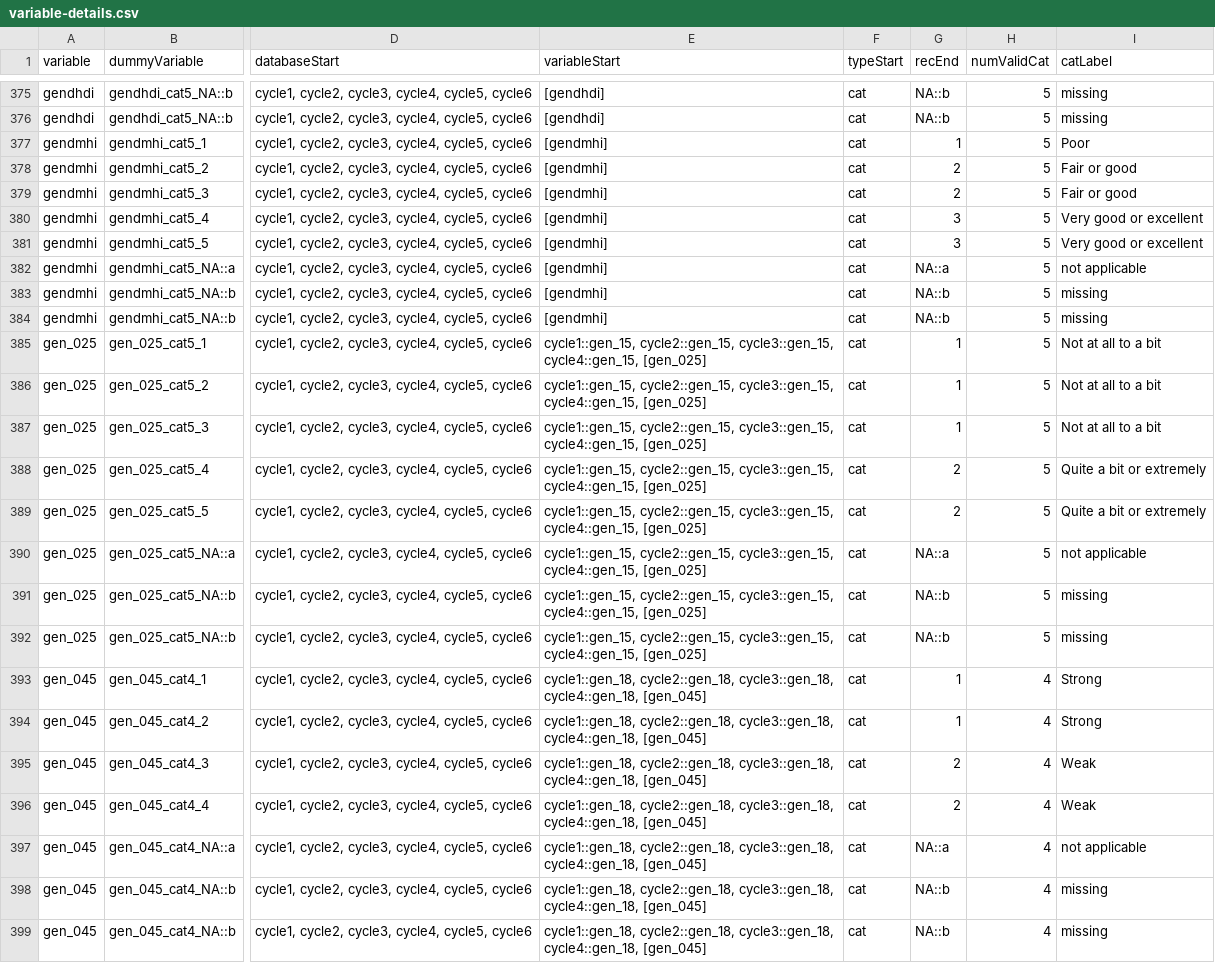
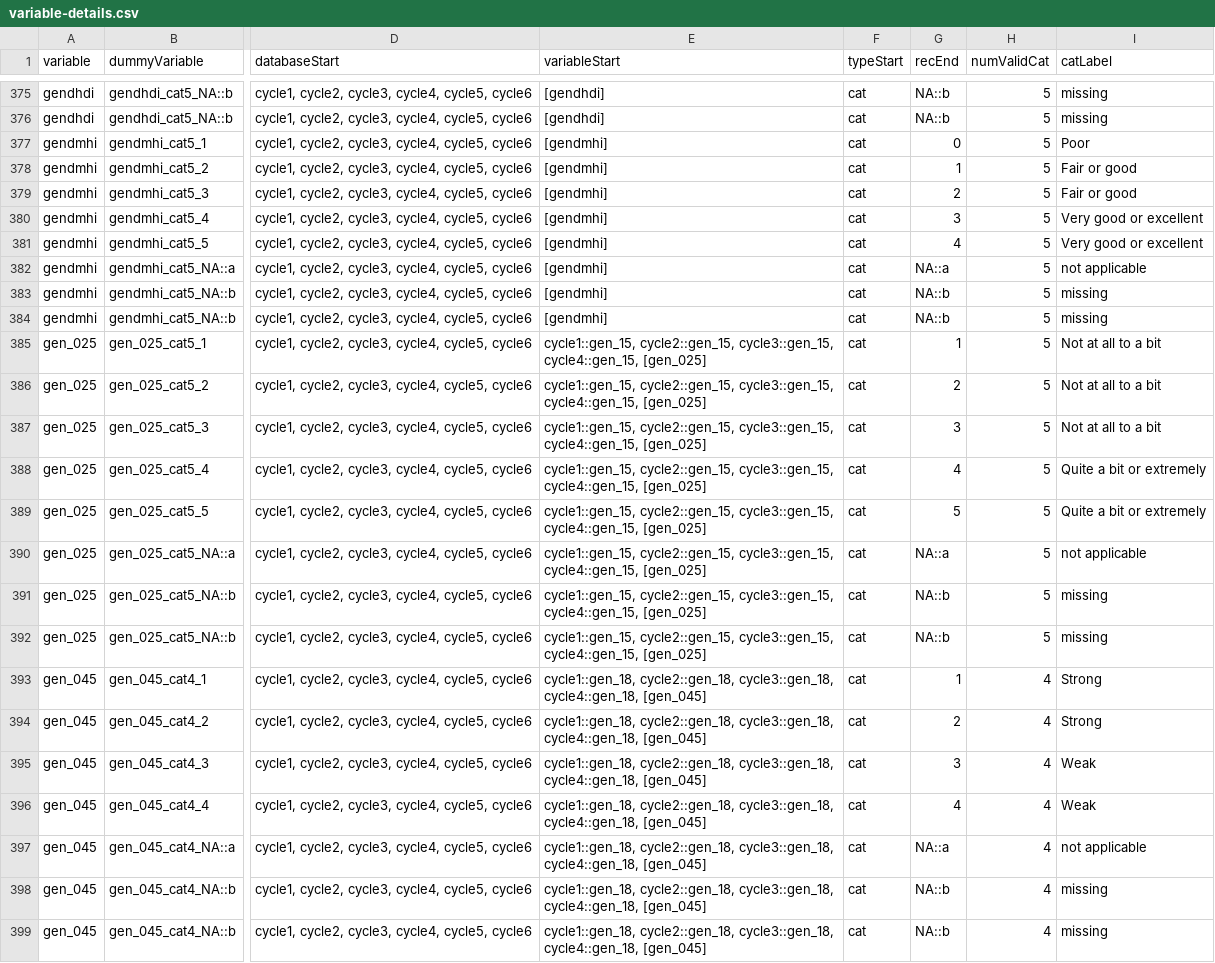
Before and after one commit to Big-Life-Lab/chmsflow, a CSV file: inst/extdata/variable-details.csv, drawn as a sheet; only a part is shown, gaps mark what is left out; the diff names each change by its address in the sheet, - before the commit and + after, or states it on an @@ line.

Commit message:
Removing project-specific coding of general category variables

```diff
--- a/inst/extdata/variable-details.csv
+++ b/inst/extdata/variable-details.csv
-G377 (recEnd): 1
+G377 (recEnd): 0
-G378 (recEnd): 2
+G378 (recEnd): 1
-G381 (recEnd): 3
+G381 (recEnd): 4
-G386 (recEnd): 1
+G386 (recEnd): 2
-G387 (recEnd): 1
+G387 (recEnd): 3
-G388 (recEnd): 2
+G388 (recEnd): 4
-G389 (recEnd): 2
+G389 (recEnd): 5
-G394 (recEnd): 1
+G394 (recEnd): 2
-G395 (recEnd): 2
+G395 (recEnd): 3
-G396 (recEnd): 2
+G396 (recEnd): 4
```
